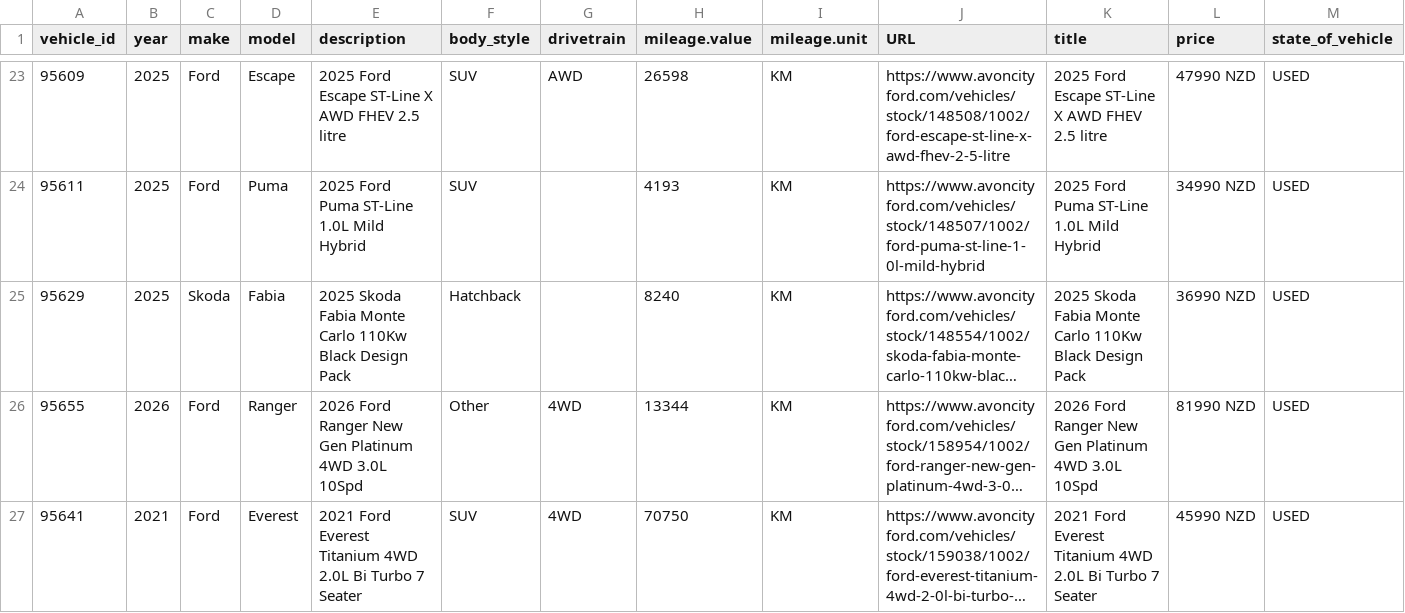
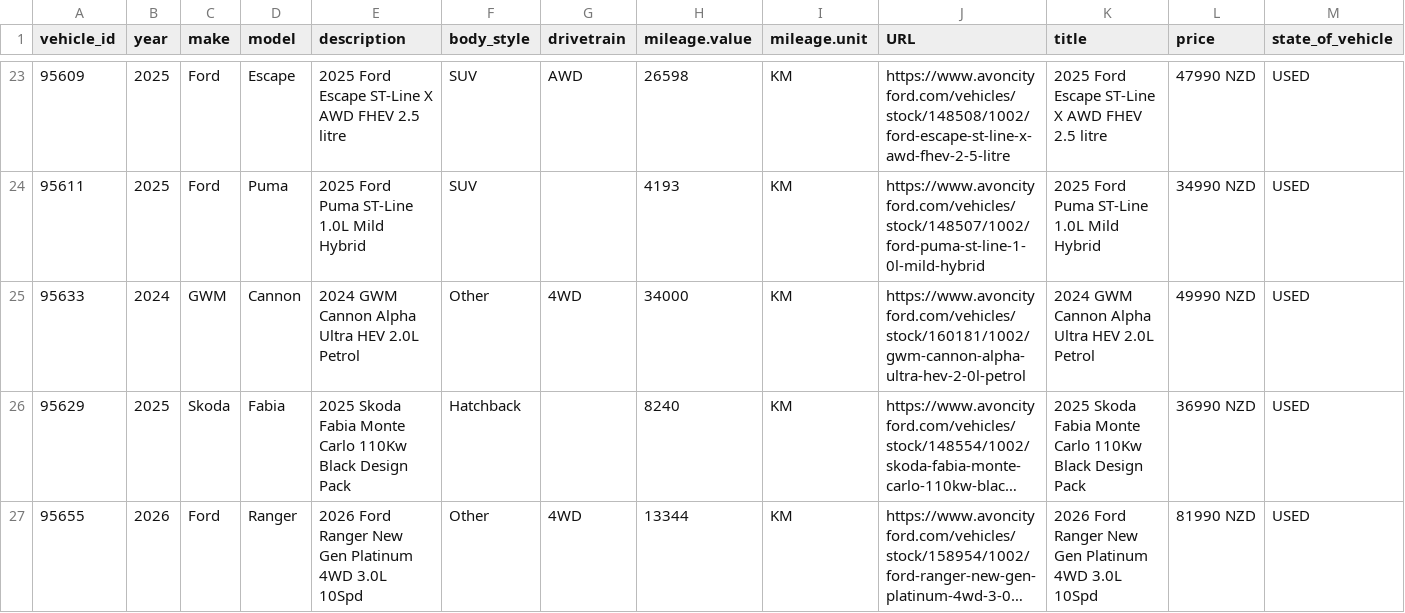
Before and after one commit to AshAcf/acf-meta-feed, a CSV file: public/acf-meta-feed.csv, drawn as a sheet; only a part is shown, gaps mark what is left out; the shorter side is filled out with more unchanged rows; long unchanged cells end in …; rows hold the shown columns only; the diff names each change by its address in the sheet, - before the commit and + after, or states it on an @@ line.

Commit message:
Update corrected vehicle feed

```diff
--- a/public/acf-meta-feed.csv
+++ b/public/acf-meta-feed.csv
+row 25: 95633 | 2024 | GWM | Cannon | 2024 GWM Cannon Alpha Ultra HEV 2.0L Petrol | Other | 4WD | 34000 | KM | https://www.avoncityford.com/vehicles/stock/160181/1002/gwm-cannon-alpha-ultra-hev-2-0l-petrol | 2024 GWM Cannon Alpha Ultra HEV 2.0L Petrol | 49990 NZD | USED
```
Also changed, not shown: public/all-yards-meta-feed.csv, public/yard-1684-used.csv, 12 other files.
